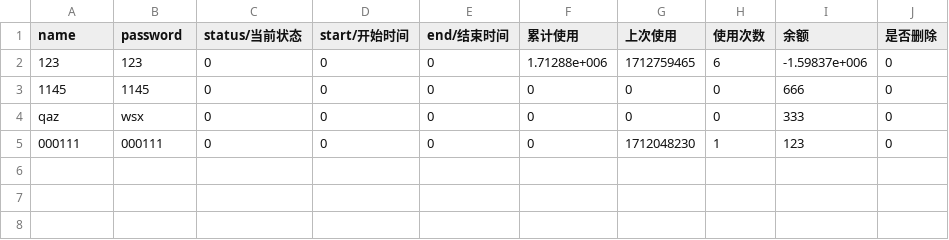
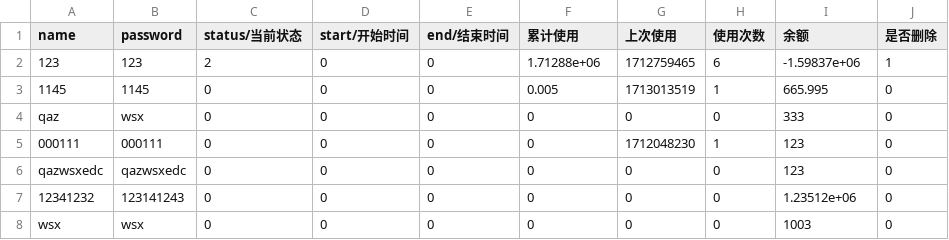
Before and after one commit to CO2mega/2024program_design-homework-, a CSV file: test.csv, drawn as a sheet.

```diff
--- a/test.csv
+++ b/test.csv
@@ -1,5 +1,8 @@
 name,password,status/当前状态,start/开始时间,end/结束时间,累计使用,上次使用,使用次数,余额,是否删除
-123,123,0,0,0,1.71288e+006,1712759465,6,-1.59837e+006,0
-1145,1145,0,0,0,0,0,0,666,0
+123,123,2,0,0,1.71288e+06,1712759465,6,-1.59837e+06,1
+1145,1145,0,0,0,0.005,1713013519,1,665.995,0
 qaz,wsx,0,0,0,0,0,0,333,0
 000111,000111,0,0,0,0,1712048230,1,123,0
+qazwsxedc,qazwsxedc,0,0,0,0,0,0,123,0
+12341232,123141243,0,0,0,0,0,0,1.23512e+06,0
+wsx,wsx,0,0,0,0,0,0,1003,0
```
Also changed, not shown: 11 other files.
